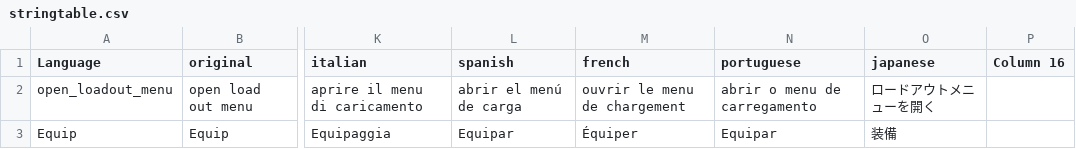
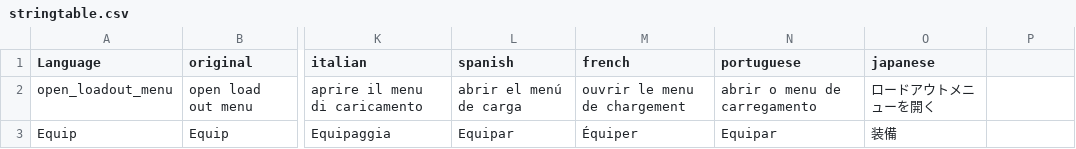
Before and after one commit to ihr-it-projekt/DayZLife, a CSV file: Extracted/TBLoadOut/stringtable.csv, drawn as a sheet; only a part is shown, gaps mark what is left out; the diff names each change by its address in the sheet, - before the commit and + after, or states it on an @@ line.

Commit message:
remove unused colum
Took 8 minutes

```diff
--- a/Extracted/TBLoadOut/stringtable.csv
+++ b/Extracted/TBLoadOut/stringtable.csv
-P1: Column 16
+P1: (empty)
```
